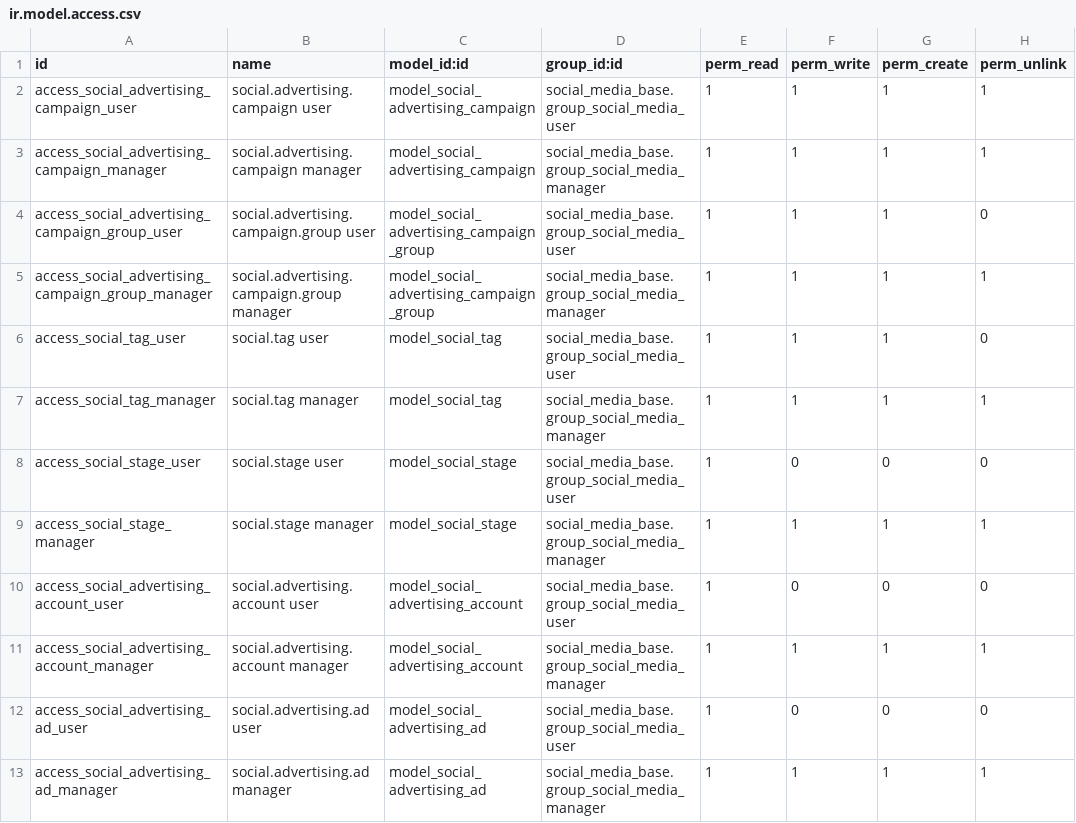
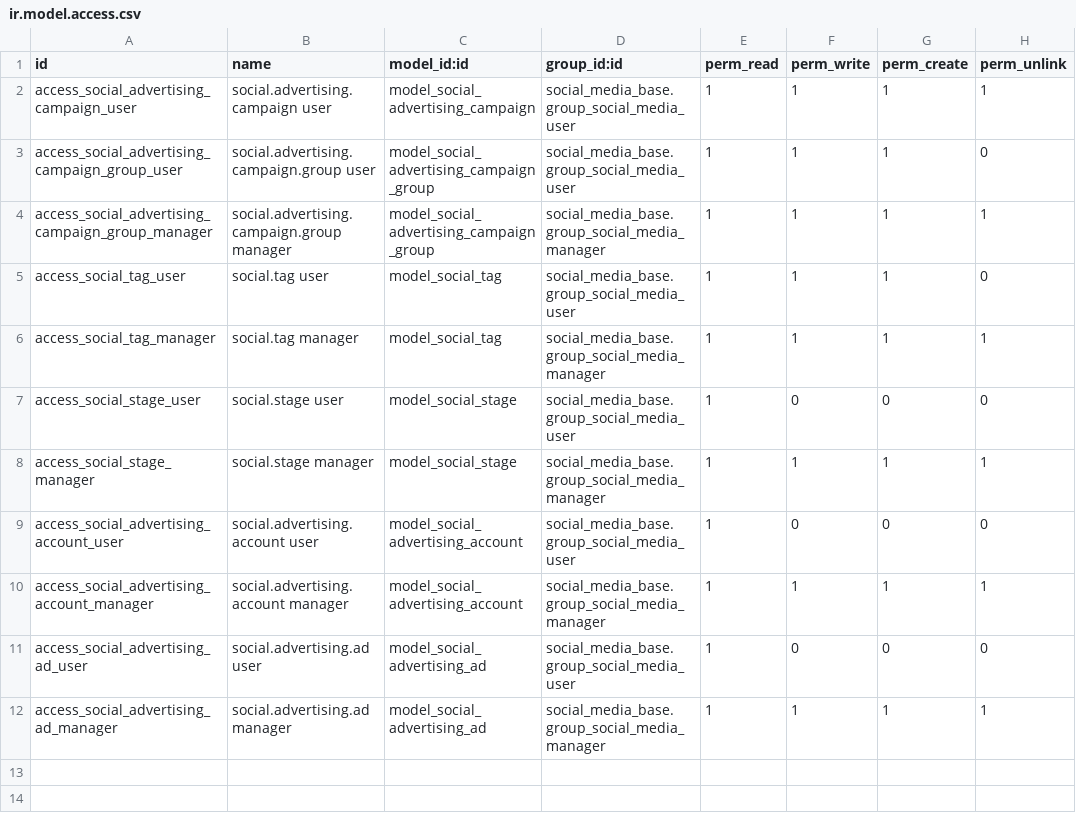
Before and after one commit to edescalona/social, a CSV file: social_media_advertising/security/ir.model.access.csv, drawn as a sheet.

Commit message:
[REF] social_media: Drop redundant XML and ACL declarations
Four act_window records no menu, Python, JS or test reaches, and the
explicit empty domain and context of five more: ir_actions declares no
default for domain and {} for context.

Five manager ACL rows repeating what the user rows already grant, on a
group that implies the user one, and the two ir.model.access.csv holding
nothing but their header, in modules that declare no model.

media_type of the wizard is declared once in the base group instead of
by each connector, linkedin_sync inherits the view that injects the
button it aims at, and the media_type of the campaign group moves to the
generic module, next to the campaign and ad ones.

```diff
--- a/social_media_advertising/security/ir.model.access.csv
+++ b/social_media_advertising/security/ir.model.access.csv
@@ -2,3 +2,2 @@ id,name,model_id:id,group_id:id,perm_read,perm_write,perm_create,perm_unlink
 access_social_advertising_campaign_user,social.advertising.campaign user,model_social_advertising_campaign,social_media_base.group_social_media_user,1,1,1,1
-access_social_advertising_campaign_manager,social.advertising.campaign manager,model_social_advertising_campaign,social_media_base.group_social_media_manager,1,1,1,1
 access_social_advertising_campaign_group_user,social.advertising.campaign.group user,model_social_advertising_campaign_group,social_media_base.group_social_media_user,1,1,1,0
```
Also changed, not shown: social_media_base/security/ir.model.access.csv, 18 other files.
